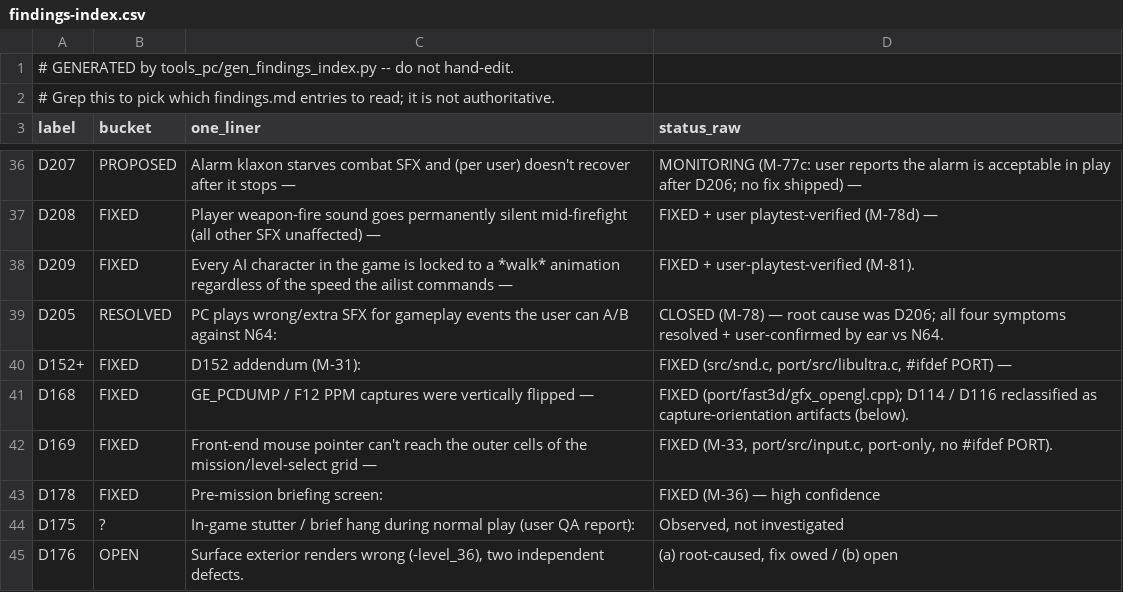
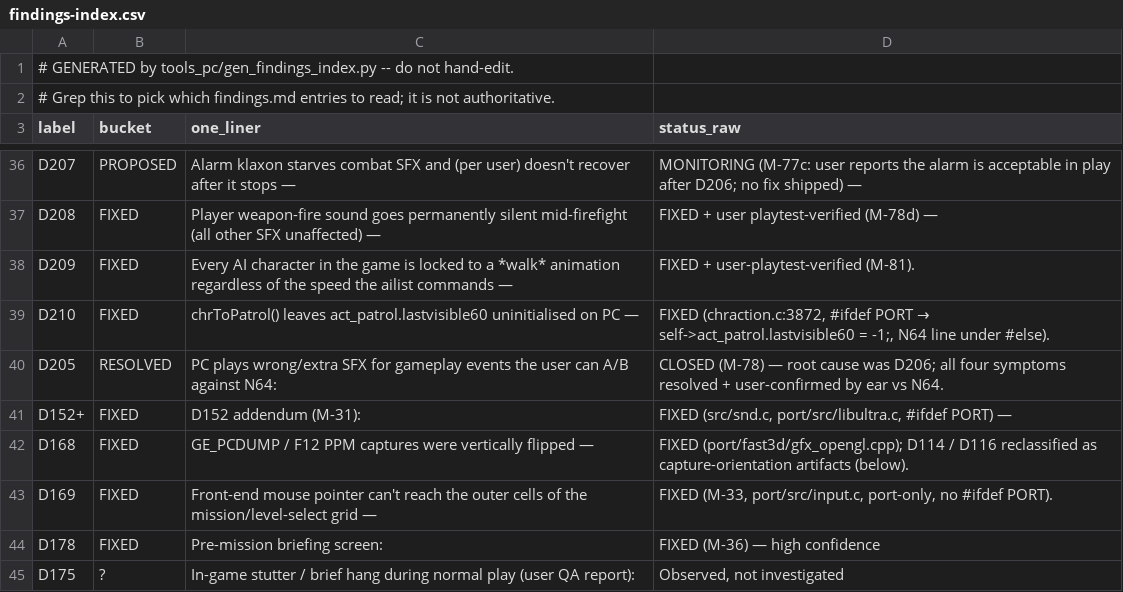
Before and after one commit to Djbrotherson/ge-pc-port, a CSV file: docs/dev/findings-index.csv, drawn as a sheet; only a part is shown, gaps mark what is left out; the shorter side is filled out with more unchanged rows.

Commit message:
fix(D210): chrToPatrol leaves act_patrol.lastvisible60 uninitialised on PC
Sibling of D209 (A1 raw-byte union-alias class). chrToPatrol writes
act_init.padding[0x13] (union byte 0x4c) = -1, which is act_patrol.lastvisible60
on N64. act_patrol starts with a patrol_path* that widens 4->8 on x86-64, so
0x4c now lands in waydata and lastvisible60 (@0x50) stays uninitialised. The
patrol 'haven't seen the player recently' gate (chraction.c:~9347) then reads
garbage on the first ticks after entering PATROL.

Fix: write the named field under #ifdef PORT; N64 line verbatim under #else.
ABI/pointer-width only, no game-logic change.

Found by the post-D209 A1 sweep; the only new instance (act_anim/act_dead
padding aliases are pointer-free -> layout-stable).

Build clean; bunker1 + facility verify PASS (both patrol-heavy), no crash.
findings D210 + porting-notes A1 + findings-index regen.

```diff
--- a/docs/dev/findings-index.csv
+++ b/docs/dev/findings-index.csv
@@ -38,2 +38,3 @@ D208,FIXED,Player weapon-fire sound goes permanently silent mid-firefight (all o
 D209,FIXED,Every AI character in the game is locked to a *walk* animation regardless of the speed the ailist commands —,FIXED + user-playtest-verified (M-81).
+D210,FIXED,chrToPatrol() leaves act_patrol.lastvisible60 uninitialised on PC —,"FIXED (chraction.c:3872, #ifdef PORT → self->act_patrol.lastvisible60 = -1;, N64 line under #else)."
 D205,RESOLVED,PC plays wrong/extra SFX for gameplay events the user can A/B against N64:,CLOSED (M-78) — root cause was D206; all four symptoms resolved + user-confirmed by ear vs N64.
```
Also changed, not shown: 3 other files.
